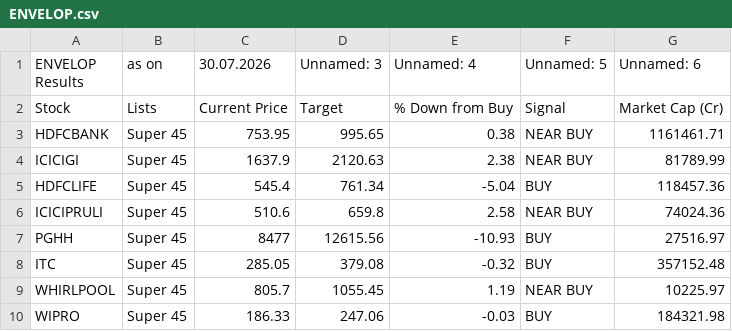
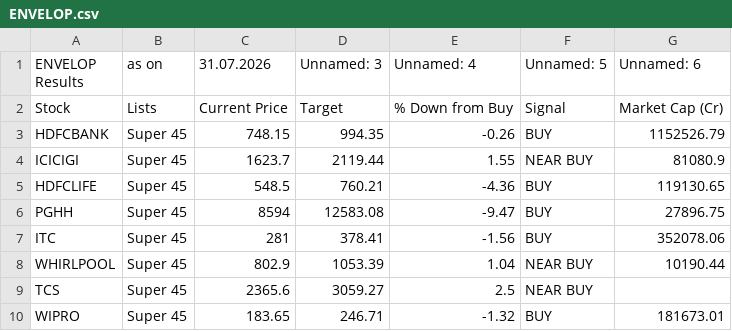
Before and after one commit to mojiburrahaman25/stock-output, a CSV file: ENVELOP.csv, drawn as a sheet; only a part is shown; the diff covers the shown part only.

```diff
--- a/ENVELOP.csv
+++ b/ENVELOP.csv
@@ -1,10 +1,10 @@
-ENVELOP Results,as on,30.07.2026,Unnamed: 3,Unnamed: 4,Unnamed: 5,Unnamed: 6
+ENVELOP Results,as on,31.07.2026,Unnamed: 3,Unnamed: 4,Unnamed: 5,Unnamed: 6
 Stock,Lists,Current Price,Target,% Down from Buy,Signal,Market Cap (Cr)
-HDFCBANK,Super 45,753.95,995.65,0.38,NEAR BUY,1161461.71
-ICICIGI,Super 45,1637.9,2120.63,2.38,NEAR BUY,81789.99
-HDFCLIFE,Super 45,545.4,761.34,-5.04,BUY,118457.36
-ICICIPRULI,Super 45,510.6,659.8,2.58,NEAR BUY,74024.36
-PGHH,Super 45,8477,12615.56,-10.93,BUY,27516.97
-ITC,Super 45,285.05,379.08,-0.32,BUY,357152.48
-WHIRLPOOL,Super 45,805.7,1055.45,1.19,NEAR BUY,10225.97
-WIPRO,Super 45,186.33,247.06,-0.03,BUY,184321.98
+HDFCBANK,Super 45,748.15,994.35,-0.26,BUY,1152526.79
+ICICIGI,Super 45,1623.7,2119.44,1.55,NEAR BUY,81080.9
+HDFCLIFE,Super 45,548.5,760.21,-4.36,BUY,119130.65
+PGHH,Super 45,8594,12583.08,-9.47,BUY,27896.75
+ITC,Super 45,281,378.41,-1.56,BUY,352078.06
+WHIRLPOOL,Super 45,802.9,1053.39,1.04,NEAR BUY,10190.44
+TCS,Super 45,2365.6,3059.27,2.5,NEAR BUY,
+WIPRO,Super 45,183.65,246.71,-1.32,BUY,181673.01
```
Also changed, not shown: 1 removed row and 12 edited cells elsewhere in this file, 67 ka Funda.csv, BUY List.csv, 6 other files.
